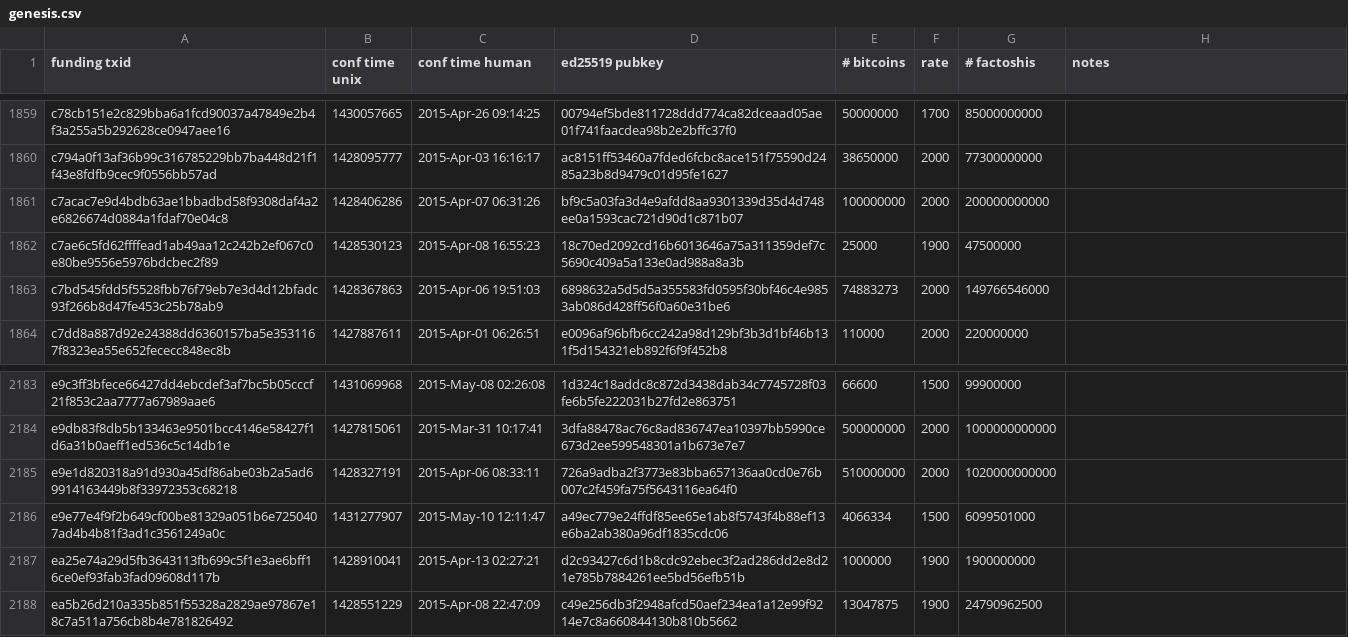
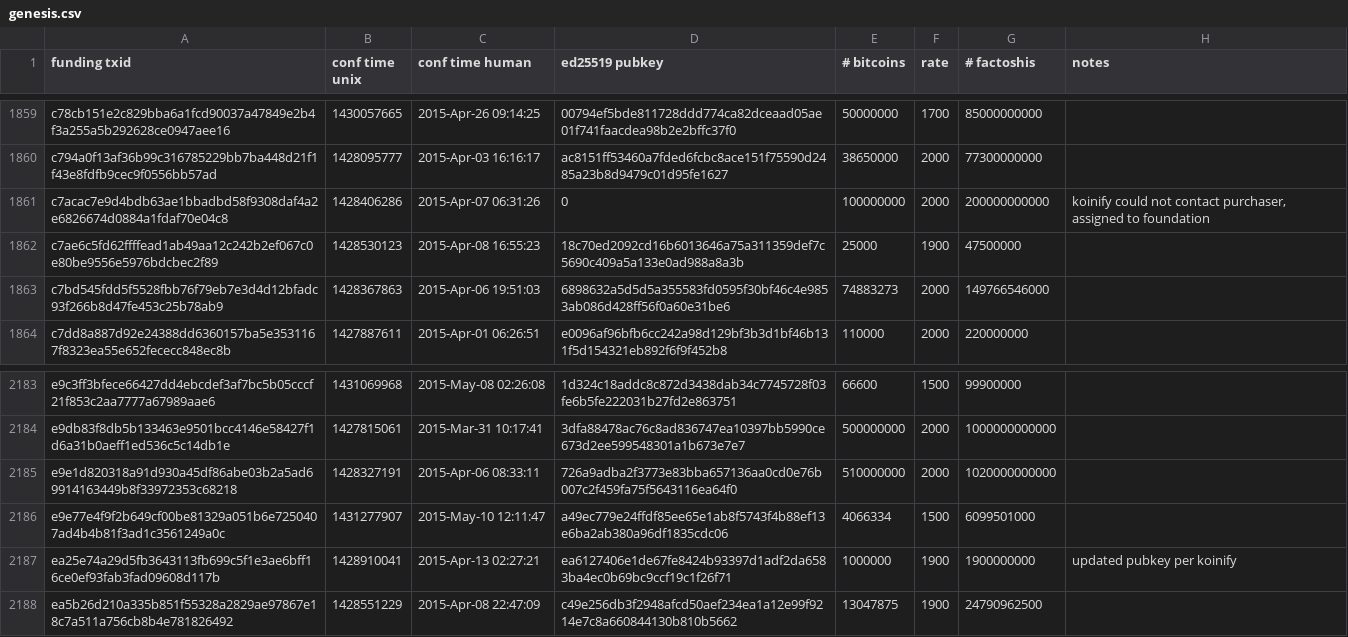
Before and after one commit to FactomProject/genesisblockmaker, a CSV file: genesis.csv, drawn as a sheet; only a part is shown, gaps mark what is left out; the diff covers the shown part only.

```diff
--- a/genesis.csv
+++ b/genesis.csv
@@ -1860,3 +1860,3 @@ c78cb151e2c829bba6a1fcd90037a47849e2b4f3a255a5b292628ce0947aee16,1430057665,"201
 c794a0f13af36b99c316785229bb7ba448d21f1f43e8fdfb9cec9f0556bb57ad,1428095777,"2015-Apr-03 16:16:17",ac8151ff53460a7fded6fcbc8ace151f75590d2485a23b8d9479c01d95fe1627,38650000,2000,77300000000,
-c7acac7e9d4bdb63ae1bbadbd58f9308daf4a2e6826674d0884a1fdaf70e04c8,1428406286,"2015-Apr-07 06:31:26",bf9c5a03fa3d4e9afdd8aa9301339d35d4d748ee0a1593cac721d90d1c871b07,100000000,2000,200000000000,
+c7acac7e9d4bdb63ae1bbadbd58f9308daf4a2e6826674d0884a1fdaf70e04c8,1428406286,"2015-Apr-07 06:31:26",0,100000000,2000,200000000000,"koinify could not contact purchaser, assigned to foundation"
 c7ae6c5fd62ffffead1ab49aa12c242b2ef067c0e80be9556e5976bdcbec2f89,1428530123,"2015-Apr-08 16:55:23",18c70ed2092cd16b6013646a75a311359def7c5690c409a5a133e0ad988a8a3b,25000,1900,47500000,
@@ -2186,3 +2186,3 @@ e9e1d820318a91d930a45df86abe03b2a5ad69914163449b8f33972353c68218,1428327191,"201
 e9e77e4f9f2b649cf00be81329a051b6e7250407ad4b4b81f3ad1c3561249a0c,1431277907,"2015-May-10 12:11:47",a49ec779e24ffdf85ee65e1ab8f5743f4b88ef13e6ba2ab380a96df1835cdc06,4066334,1500,6099501000,
-ea25e74a29d5fb3643113fb699c5f1e3ae6bff16ce0ef93fab3fad09608d117b,1428910041,"2015-Apr-13 02:27:21",d2c93427c6d1b8cdc92ebec3f2ad286dd2e8d21e785b7884261ee5bd56efb51b,1000000,1900,1900000000,
+ea25e74a29d5fb3643113fb699c5f1e3ae6bff16ce0ef93fab3fad09608d117b,1428910041,"2015-Apr-13 02:27:21",ea6127406e1de67fe8424b93397d1adf2da6583ba4ec0b69bc9ccf19c1f26f71,1000000,1900,1900000000,"updated pubkey per koinify"
 ea5b26d210a335b851f55328a2829ae97867e18c7a511a756cb8b4e781826492,1428551229,"2015-Apr-08 22:47:09",c49e256db3f2948afcd50aef234ea1a12e99f9214e7c8a660844130b810b5662,13047875,1900,24790962500,
```
Also changed, not shown: 10 edited cells elsewhere in this file.
